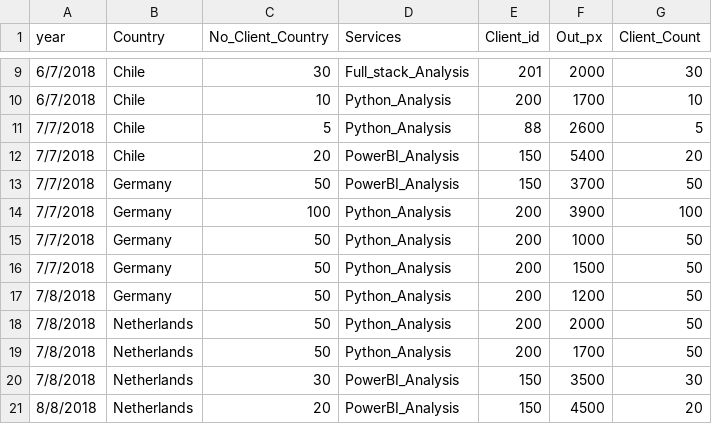
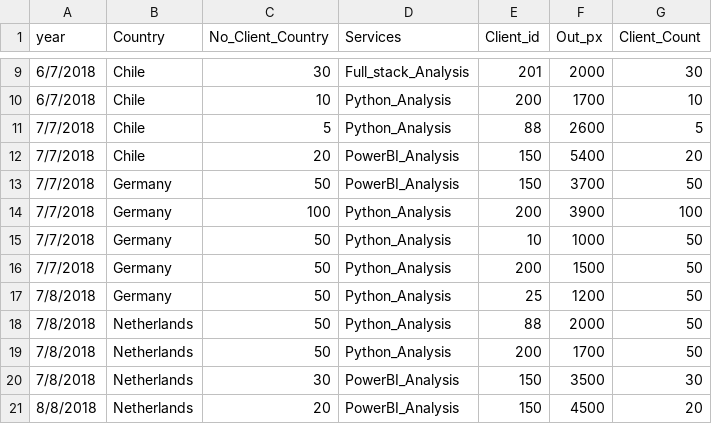
Before and after one commit to simofleanta/Data_coding_preparations, a CSV file: salesc.csv, drawn as a sheet; only a part is shown, gaps mark what is left out.

```diff
--- a/salesc.csv
+++ b/salesc.csv
@@ -14,6 +14,6 @@ year,Country,No_Client_Country,Services,Client_id,Out_px,Client_Count
 7/7/2018,Germany,100,Python_Analysis,200,3900,100
-7/7/2018,Germany,50,Python_Analysis,200,1000,50
+7/7/2018,Germany,50,Python_Analysis,10,1000,50
 7/7/2018,Germany,50,Python_Analysis,200,1500,50
-7/8/2018,Germany,50,Python_Analysis,200,1200,50
-7/8/2018,Netherlands,50,Python_Analysis,200,2000,50
+7/8/2018,Germany,50,Python_Analysis,25,1200,50
+7/8/2018,Netherlands,50,Python_Analysis,88,2000,50
 7/8/2018,Netherlands,50,Python_Analysis,200,1700,50
```
